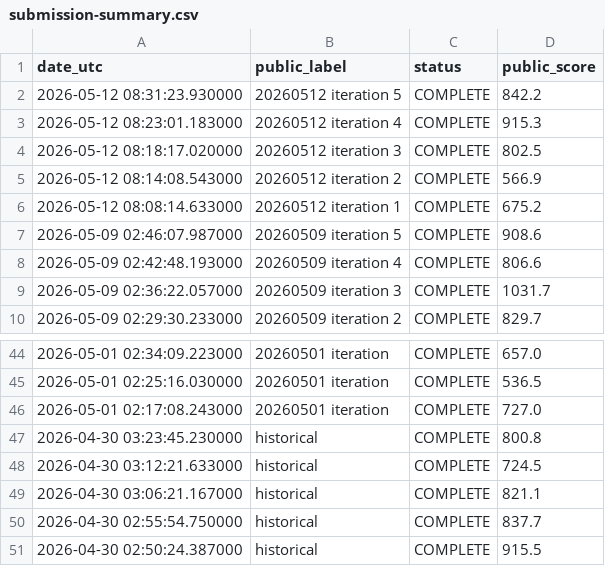
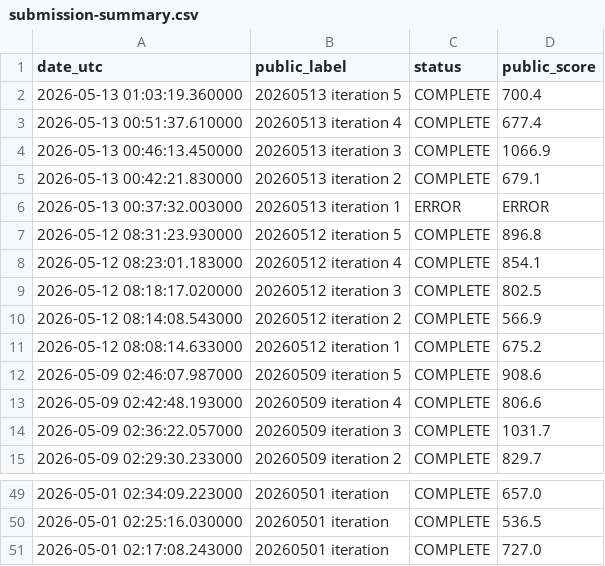
Before and after one commit to Beiciccc/orbit-wars-experiment-log, a CSV file: data/submission-summary.csv, drawn as a sheet; only a part is shown, gaps mark what is left out.

Commit message:
Update public experiment log 2026-05-13

```diff
--- a/data/submission-summary.csv
+++ b/data/submission-summary.csv
@@ -1,4 +1,9 @@
 date_utc,public_label,status,public_score
-2026-05-12 08:31:23.930000,20260512 iteration 5,COMPLETE,842.2
-2026-05-12 08:23:01.183000,20260512 iteration 4,COMPLETE,915.3
+2026-05-13 01:03:19.360000,20260513 iteration 5,COMPLETE,700.4
+2026-05-13 00:51:37.610000,20260513 iteration 4,COMPLETE,677.4
+2026-05-13 00:46:13.450000,20260513 iteration 3,COMPLETE,1066.9
+2026-05-13 00:42:21.830000,20260513 iteration 2,COMPLETE,679.1
+2026-05-13 00:37:32.003000,20260513 iteration 1,ERROR,ERROR
+2026-05-12 08:31:23.930000,20260512 iteration 5,COMPLETE,896.8
+2026-05-12 08:23:01.183000,20260512 iteration 4,COMPLETE,854.1
 2026-05-12 08:18:17.020000,20260512 iteration 3,COMPLETE,802.5
@@ -46,6 +51 @@ date_utc,public_label,status,public_score
 2026-05-01 02:17:08.243000,20260501 iteration,COMPLETE,727.0
-2026-04-30 03:23:45.230000,historical,COMPLETE,800.8
-2026-04-30 03:12:21.633000,historical,COMPLETE,724.5
-2026-04-30 03:06:21.167000,historical,COMPLETE,821.1
-2026-04-30 02:55:54.750000,historical,COMPLETE,837.7
-2026-04-30 02:50:24.387000,historical,COMPLETE,915.5
```
Also changed, not shown: data/leaderboard-top20.csv, 4 other files.
